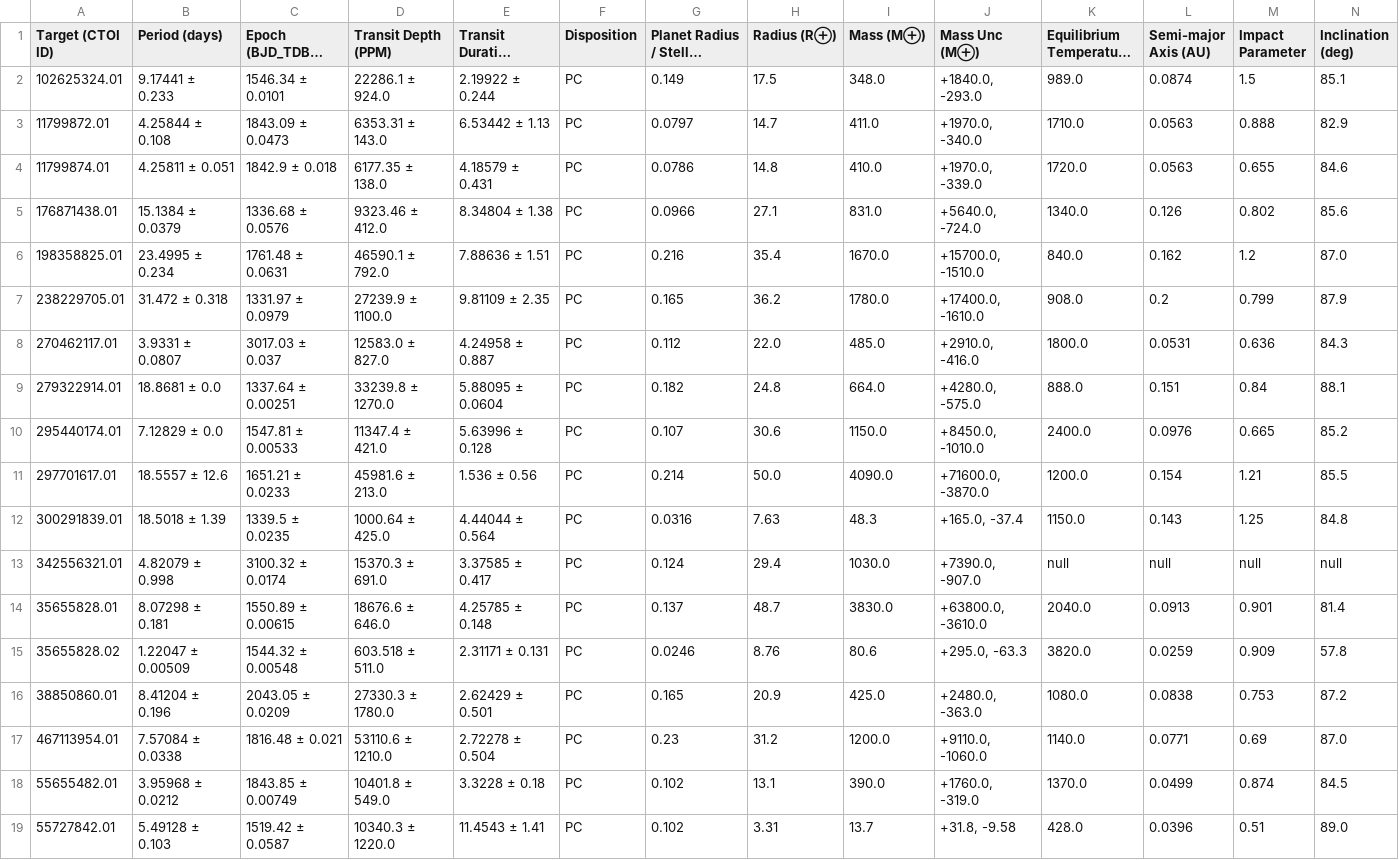
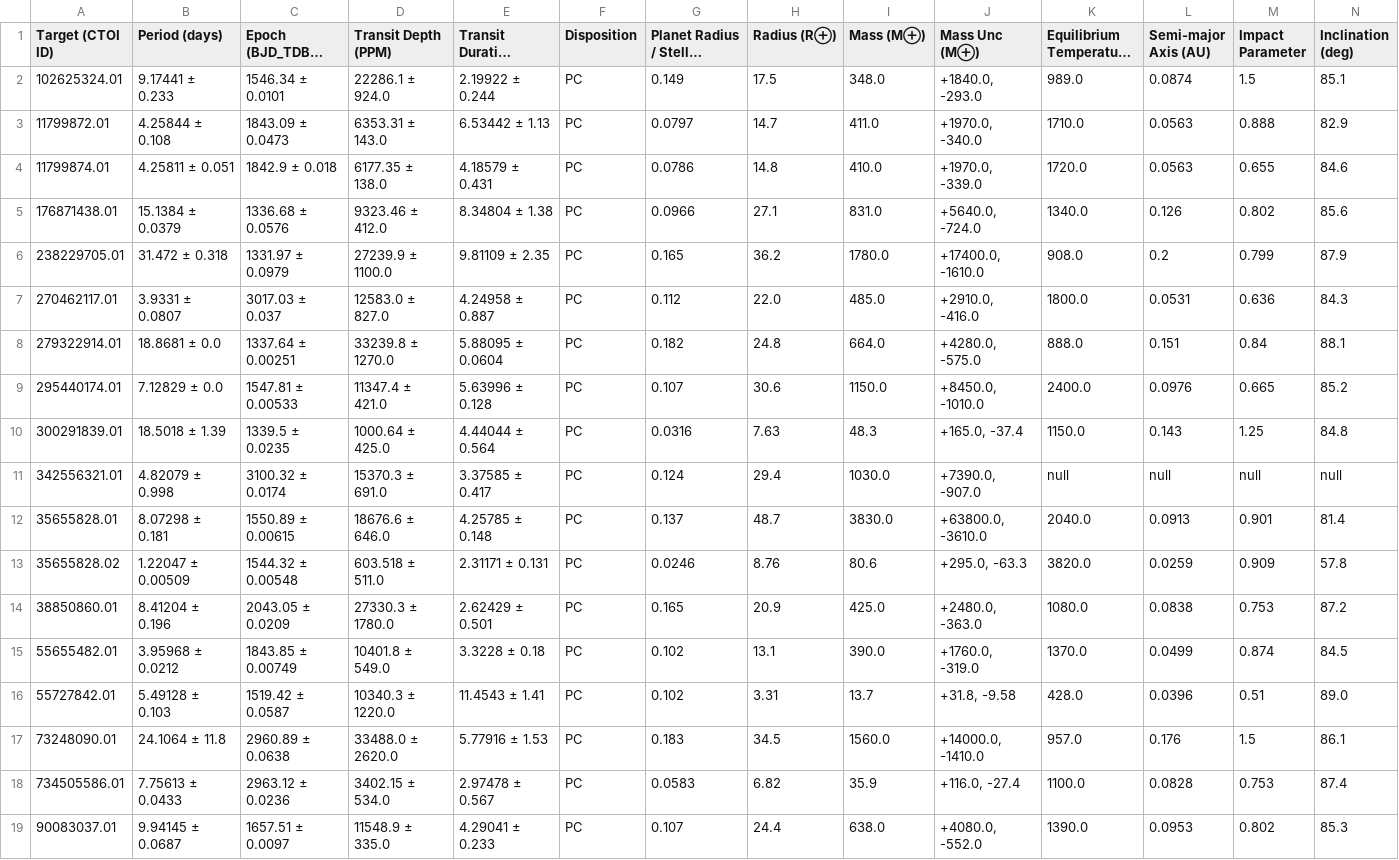
Before and after one commit to kzhu2099/Exoplanets, a CSV file: CTOI Creation/Results/ctois.csv, drawn as a sheet; only a part is shown; the shorter side is filled out with more unchanged rows; long unchanged cells end in …; rows hold the shown columns only; the diff names each change by its address in the sheet, - before the commit and + after, or states it on an @@ line.

```diff
--- a/CTOI Creation/Results/ctois.csv
+++ b/CTOI Creation/Results/ctois.csv
-row 6: 198358825.01 | 23.4995 ± 0.234 | 1761.48 ± 0.0631 | 46590.1 ± 792.0 | 7.88636 ± 1.51 | PC | 0.216 | 35.4 | 1670.0 | +15700.0, -1510.0 | 840.0 | 0.162 | 1.2 | 87.0
-row 11: 297701617.01 | 18.5557 ± 12.6 | 1651.21 ± 0.0233 | 45981.6 ± 213.0 | 1.536 ± 0.56 | PC | 0.214 | 50.0 | 4090.0 | +71600.0, -3870.0 | 1200.0 | 0.154 | 1.21 | 85.5
-row 17: 467113954.01 | 7.57084 ± 0.0338 | 1816.48 ± 0.021 | 53110.6 ± 1210.0 | 2.72278 ± 0.504 | PC | 0.23 | 31.2 | 1200.0 | +9110.0, -1060.0 | 1140.0 | 0.0771 | 0.69 | 87.0
```
Also changed, not shown: CTOI Creation/Results/stars.csv, CTOI Creation/uploaded_ctois.csv, 7 other files.
